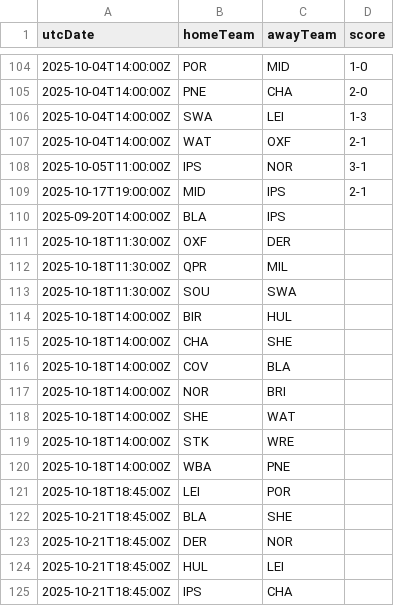
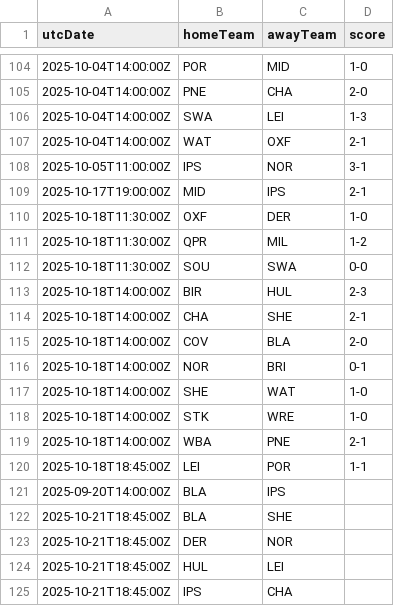
Before and after one commit to cbdq-io/datasets, a CSV file: org/football-data/data/ELC.csv, drawn as a sheet; only a part is shown, gaps mark what is left out; removed rows and columns are numbered as before the commit, all else as after; the diff names each change by its address in the sheet, - before the commit and + after, or states it on an @@ line.

```diff
--- a/org/football-data/data/ELC.csv
+++ b/org/football-data/data/ELC.csv
+row 110: 2025-10-18T11:30:00Z | OXF | DER | 1-0
+row 111: 2025-10-18T11:30:00Z | QPR | MIL | 1-2
+row 112: 2025-10-18T11:30:00Z | SOU | SWA | 0-0
+row 113: 2025-10-18T14:00:00Z | BIR | HUL | 2-3
+row 114: 2025-10-18T14:00:00Z | CHA | SHE | 2-1
+row 115: 2025-10-18T14:00:00Z | COV | BLA | 2-0
+row 116: 2025-10-18T14:00:00Z | NOR | BRI | 0-1
+row 117: 2025-10-18T14:00:00Z | SHE | WAT | 1-0
+row 118: 2025-10-18T14:00:00Z | STK | WRE | 1-0
+row 119: 2025-10-18T14:00:00Z | WBA | PNE | 2-1
+row 120: 2025-10-18T18:45:00Z | LEI | POR | 1-1
-row 111: 2025-10-18T11:30:00Z | OXF | DER
-row 112: 2025-10-18T11:30:00Z | QPR | MIL
-row 113: 2025-10-18T11:30:00Z | SOU | SWA
-row 114: 2025-10-18T14:00:00Z | BIR | HUL
-row 115: 2025-10-18T14:00:00Z | CHA | SHE
-row 116: 2025-10-18T14:00:00Z | COV | BLA
-row 117: 2025-10-18T14:00:00Z | NOR | BRI
-row 118: 2025-10-18T14:00:00Z | SHE | WAT
-row 119: 2025-10-18T14:00:00Z | STK | WRE
-row 120: 2025-10-18T14:00:00Z | WBA | PNE
-row 121: 2025-10-18T18:45:00Z | LEI | POR
```
Also changed, not shown: org/football-data/data/BL1.csv, org/football-data/data/DED.csv, 4 other files.
